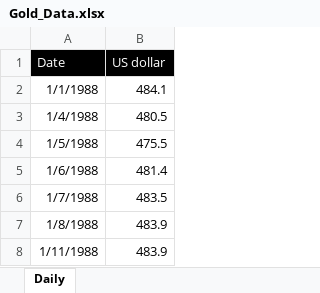
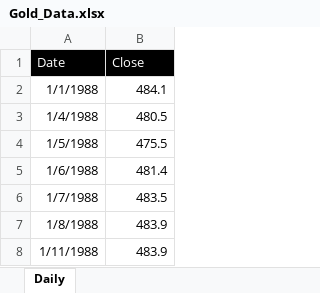
Before and after one commit to PatASaunders/Time-Series-Econometrics, an Excel workbook: Gold_Data.xlsx, sheet Daily, drawn as a sheet; only a part is shown; values as stored, in another font and other column widths than the file's, no borders; the diff names each change by its address in the sheet, - before the commit and + after, or states it on an @@ line.

```diff
--- a/Gold_Data.xlsx (sheet Daily)
+++ b/Gold_Data.xlsx (sheet Daily)
-B1: US dollar
+B1: Close
```
Also changed, not shown: 2 other files.
